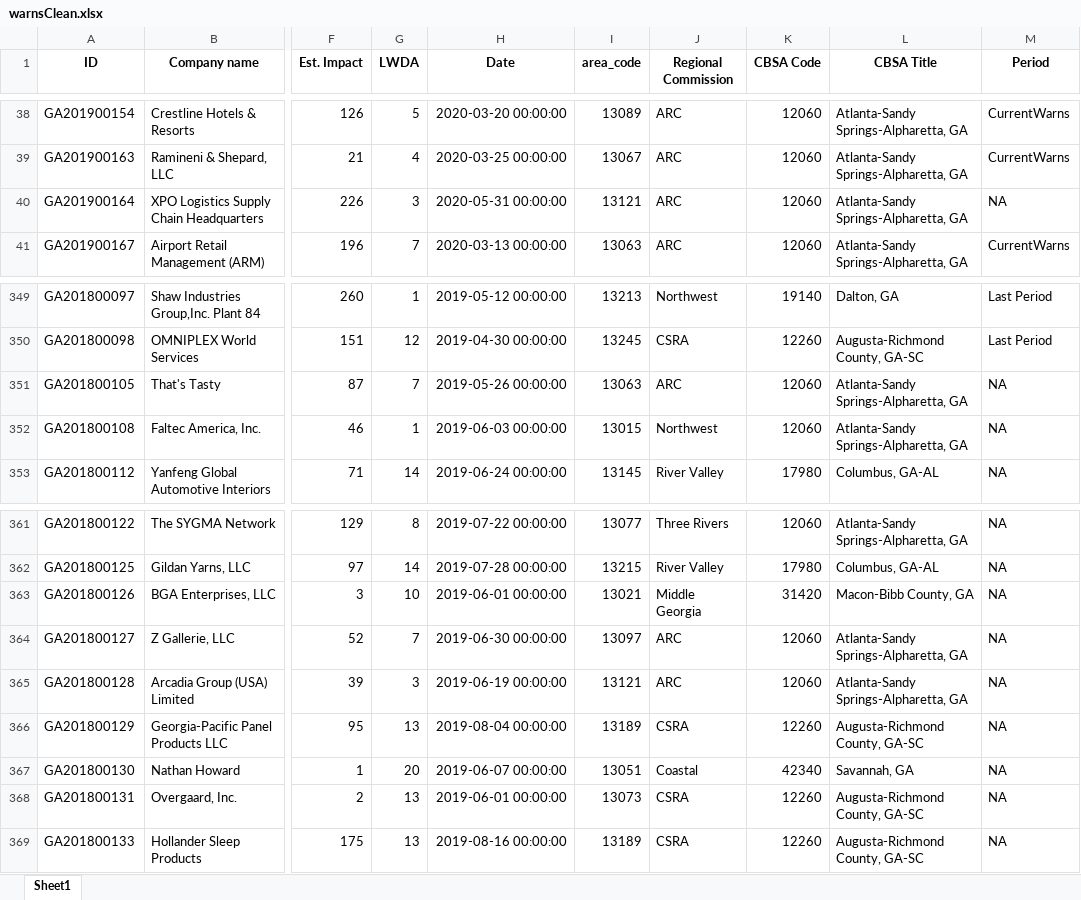
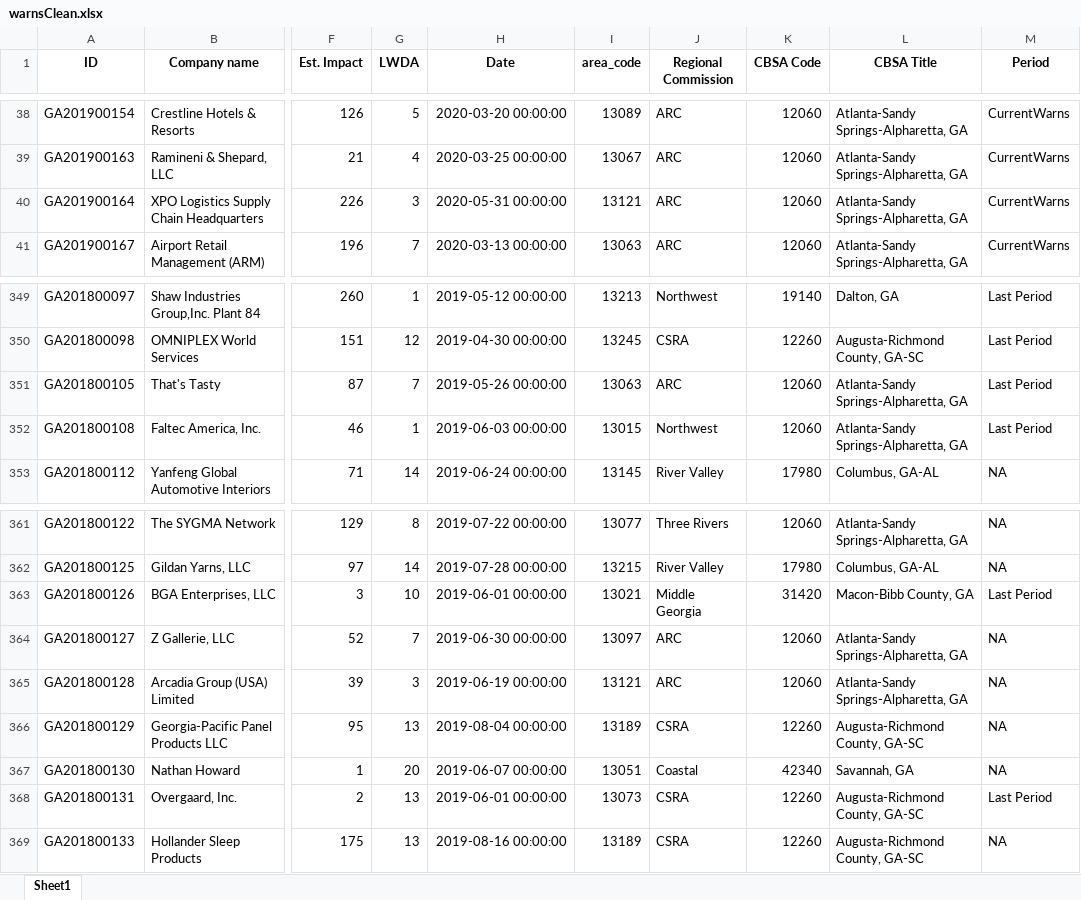
Before and after one commit to mmainzer/covid-recovery, an Excel workbook: application/app-data/warnsClean.xlsx, sheet Sheet1, drawn as a sheet; only a part is shown, gaps mark what is left out; values as stored, in another font and other column widths than the file's, no borders; the diff names each change by its address in the sheet, - before the commit and + after, or states it on an @@ line.

```diff
--- a/application/app-data/warnsClean.xlsx (sheet Sheet1)
+++ b/application/app-data/warnsClean.xlsx (sheet Sheet1)
-M40 (Period): NA
+M40 (Period): CurrentWarns
-M351:M352 (Period): NA
+M351:M352 (Period): Last Period
-M363 (Period): NA
+M363 (Period): Last Period
-M368 (Period): NA
+M368 (Period): Last Period
```
Also changed, not shown: data/county_laborForce.xlsx, data/ui_claims_county_industry.xlsx, 43 other files.
